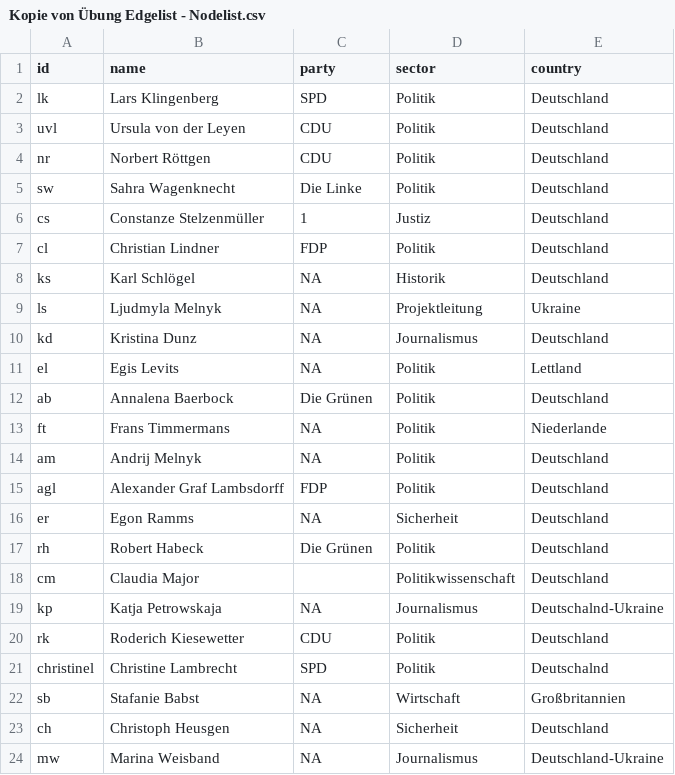
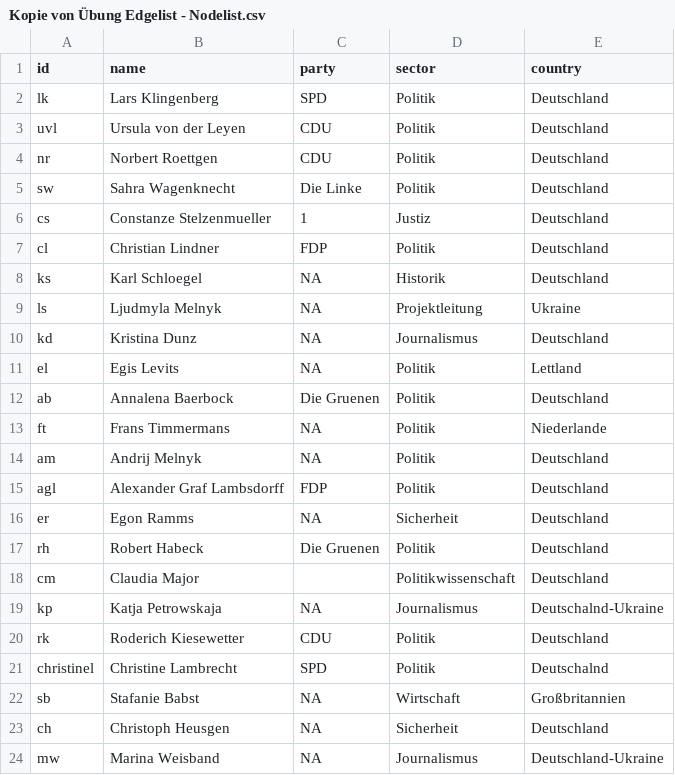
Before and after one commit to salomemueller/VorbereitungTestat, a CSV file: Kopie von Übung Edgelist - Nodelist.csv, drawn as a sheet.

Commit message:
Update Kopie von Übung Edgelist - Nodelist.csv

```diff
--- a/Kopie von Übung Edgelist - Nodelist.csv
+++ b/Kopie von Übung Edgelist - Nodelist.csv
@@ -3,7 +3,7 @@ lk,Lars Klingenberg,SPD,Politik,Deutschland
 uvl,Ursula von der Leyen,CDU,Politik,Deutschland
-nr,Norbert Röttgen ,CDU,Politik,Deutschland
+nr,Norbert Roettgen ,CDU,Politik,Deutschland
 sw,Sahra Wagenknecht,Die Linke ,Politik,Deutschland
-cs,Constanze Stelzenmüller,1,Justiz,Deutschland
+cs,Constanze Stelzenmueller,1,Justiz,Deutschland
 cl,Christian Lindner ,FDP,Politik,Deutschland
-ks,Karl Schlögel,NA,Historik,Deutschland
+ks,Karl Schloegel,NA,Historik,Deutschland
 ls,Ljudmyla Melnyk,NA,Projektleitung,Ukraine
@@ -11,3 +11,3 @@ kd,Kristina Dunz,NA,Journalismus,Deutschland
 el,Egis Levits,NA,Politik,Lettland
-ab,Annalena Baerbock,Die Grünen,Politik,Deutschland
+ab,Annalena Baerbock,Die Gruenen,Politik,Deutschland
 ft,Frans Timmermans,NA,Politik,Niederlande
@@ -16,3 +16,3 @@ agl,Alexander Graf Lambsdorff,FDP,Politik,Deutschland
 er,Egon Ramms,NA,Sicherheit,Deutschland
-rh,Robert Habeck,Die Grünen,Politik,Deutschland
+rh,Robert Habeck,Die Gruenen,Politik,Deutschland
 cm,Claudia Major,,Politikwissenschaft,Deutschland
```
